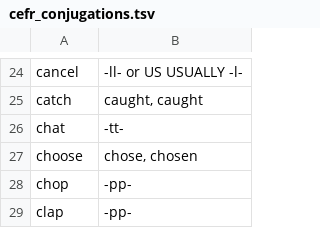
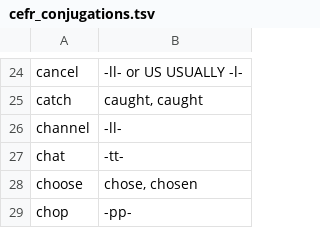
Before and after one commit to BryanKoo/english-inflection, a TSV file: cefr_conjugations.tsv, drawn as a sheet; only a part is shown, gaps mark what is left out; the shorter side is filled out with more unchanged rows; the diff names each change by its address in the sheet, - before the commit and + after, or states it on an @@ line.

Commit message:
debug conjugation

```diff
--- a/cefr_conjugations.tsv
+++ b/cefr_conjugations.tsv
+row 26: channel | -ll-
```
Also changed, not shown: 1 other file.
